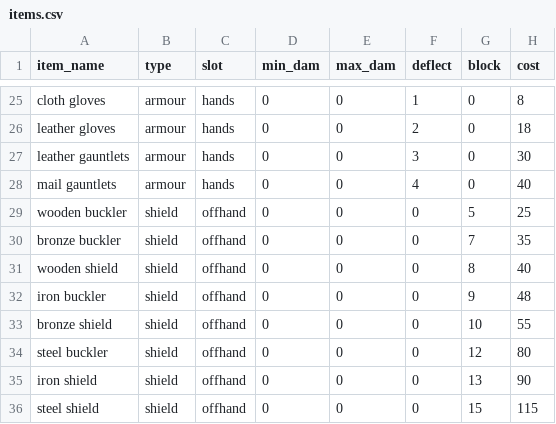
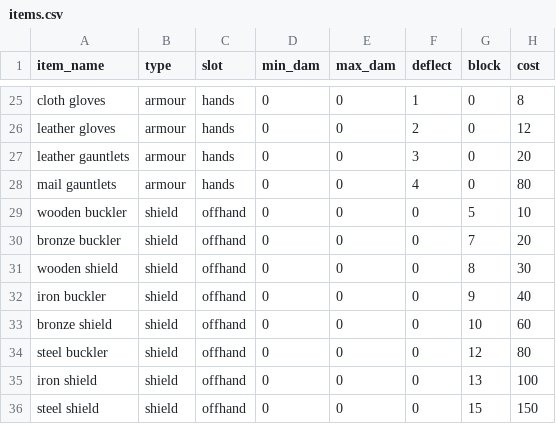
Before and after one commit to AnthonyChuah/LegendOfWujin, a CSV file: items.csv, drawn as a sheet; only a part is shown, gaps mark what is left out; the diff covers the shown part only; the diff names each change by its address in the sheet, - before the commit and + after, or states it on an @@ line.

```diff
--- a/items.csv
+++ b/items.csv
-H26 (cost): 18
+H26 (cost): 12
-H27 (cost): 30
+H27 (cost): 20
-H28 (cost): 40
+H28 (cost): 80
-H29 (cost): 25
+H29 (cost): 10
-H30 (cost): 35
+H30 (cost): 20
-H31 (cost): 40
+H31 (cost): 30
-H32 (cost): 48
+H32 (cost): 40
-H33 (cost): 55
+H33 (cost): 60
-H35 (cost): 90
+H35 (cost): 100
-H36 (cost): 115
+H36 (cost): 150
```
Also changed, not shown: 34 edited cells elsewhere in this file, 8 other files.
